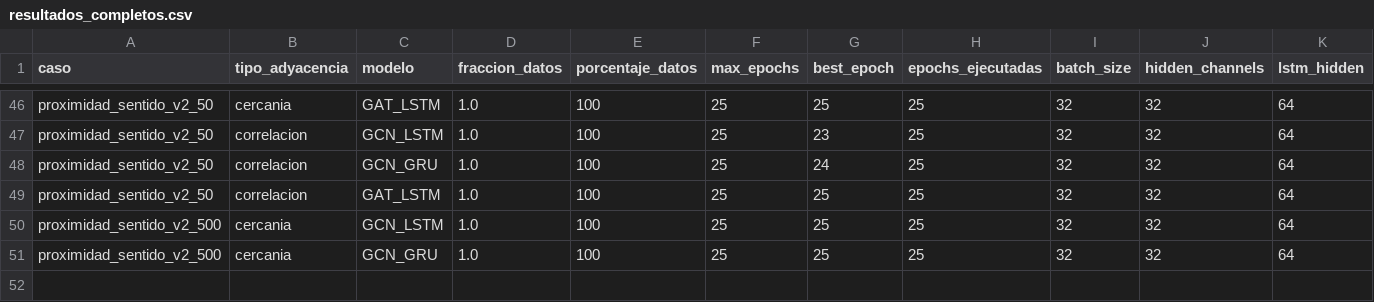
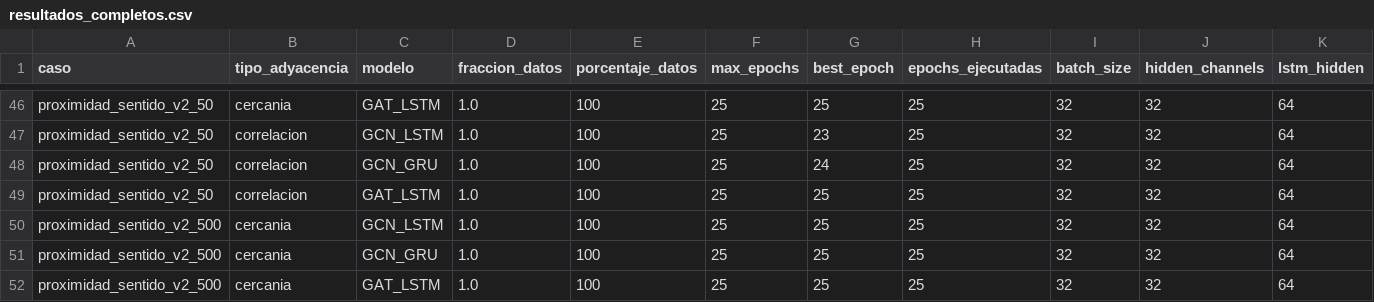
Before and after one commit to maisaarial/prediccion-congestion-trafico-gnn, a CSV file: results/experimentos_descongestion_mape/run_20260515_163852/resultados_completos.csv, drawn as a sheet; only a part is shown, gaps mark what is left out; rows hold the shown columns only; the diff names each change by its address in the sheet, - before the commit and + after, or states it on an @@ line.

Commit message:
avance experimento: run_20260515_163852

```diff
--- a/results/experimentos_descongestion_mape/run_20260515_163852/resultados_completos.csv
+++ b/results/experimentos_descongestion_mape/run_20260515_163852/resultados_completos.csv
+row 52: proximidad_sentido_v2_500 | cercania | GAT_LSTM | 1.0 | 100 | 25 | 25 | 25 | 32 | 32 | 64
```
Also changed, not shown: 8 other files.
